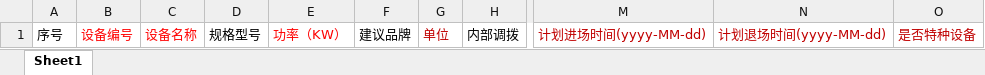
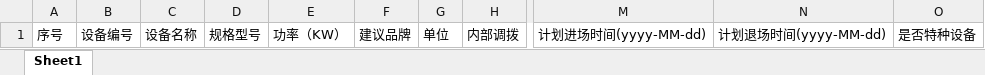
Before and after one commit to hexiansheng-git/opmp, an Excel workbook: Ft-Cloud/ft-services/ft-service-pm/src/main/resources/template/importEquPlanDemand.xlsx, sheet Sheet1, drawn as a sheet; only a part is shown, gaps mark what is left out; values as stored, in another font and other column widths than the file's, no borders; the diff names each change by its address in the sheet, - before the commit and + after, or states it on an @@ line.

```diff
--- a/Ft-Cloud/ft-services/ft-service-pm/src/main/resources/template/importEquPlanDemand.xlsx (sheet Sheet1)
+++ b/Ft-Cloud/ft-services/ft-service-pm/src/main/resources/template/importEquPlanDemand.xlsx (sheet Sheet1)
-B1:C1 text colour: #FF0000
+B1:C1 text colour: black
-E1 text colour: #FF0000
+E1 text colour: black
-G1 text colour: #C00000
+G1 text colour: black
-M1:O1 text colour: #C00000
+M1:O1 text colour: black
```
Also changed, not shown: 5 other files.
